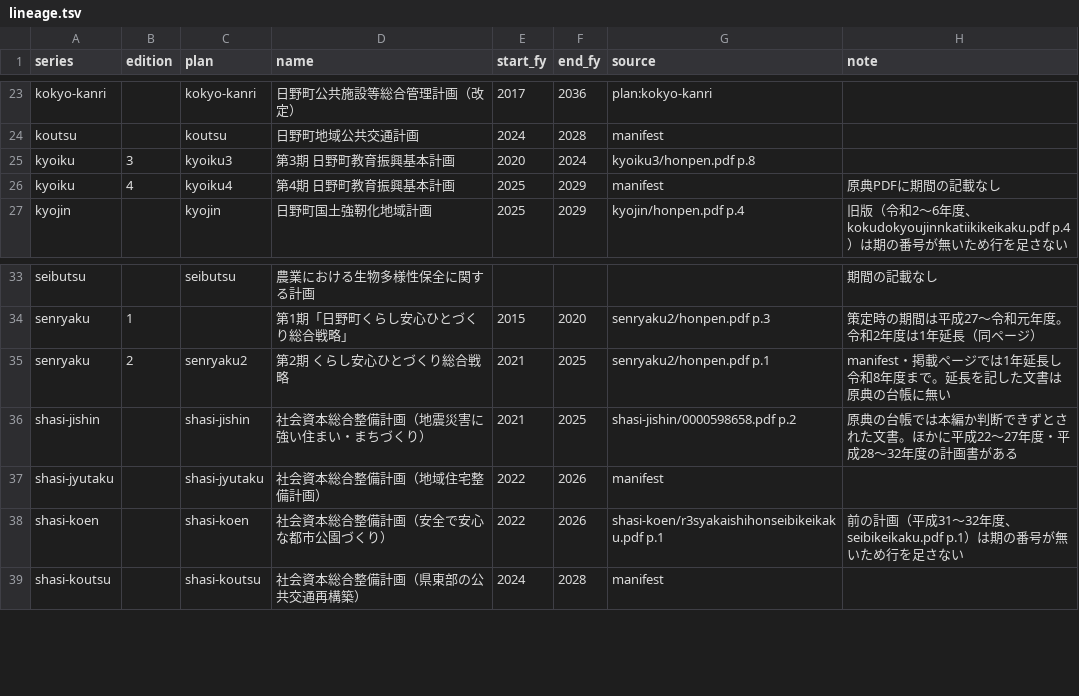
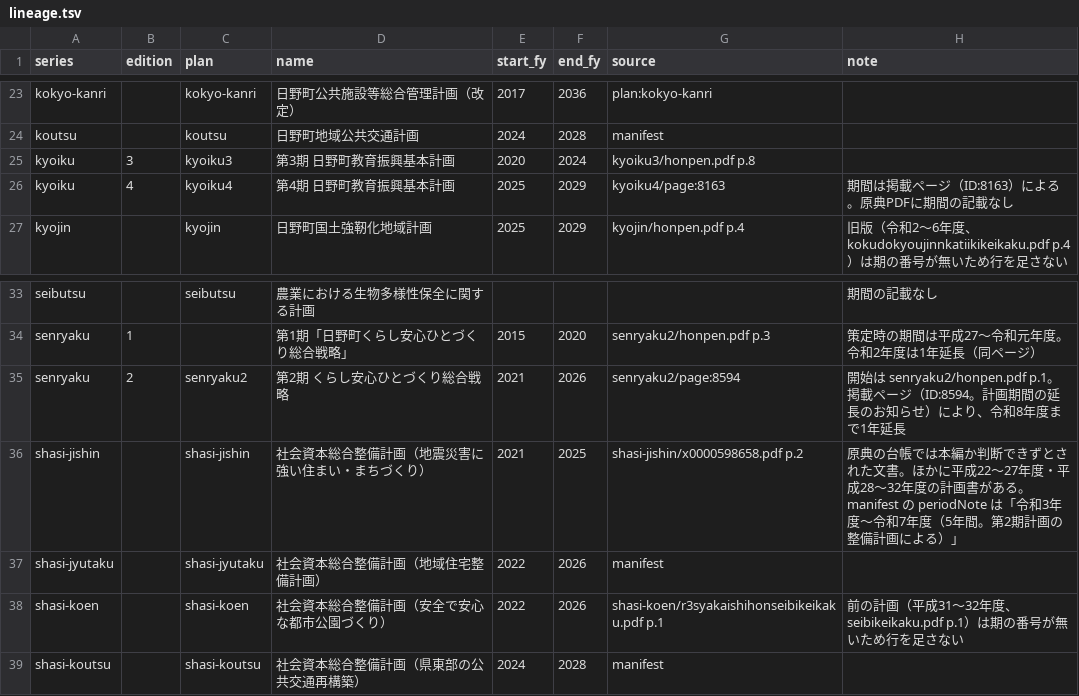
Before and after one commit to kken78/hino-ronten, a TSV file: ref/lineage.tsv, drawn as a sheet; only a part is shown, gaps mark what is left out.

```diff
--- a/ref/lineage.tsv
+++ b/ref/lineage.tsv
@@ -25,3 +25,3 @@ koutsu		koutsu	日野町地域公共交通計画	2024	2028	manifest
 kyoiku	3	kyoiku3	第3期 日野町教育振興基本計画	2020	2024	kyoiku3/honpen.pdf p.8	
-kyoiku	4	kyoiku4	第4期 日野町教育振興基本計画	2025	2029	manifest	原典PDFに期間の記載なし
+kyoiku	4	kyoiku4	第4期 日野町教育振興基本計画	2025	2029	kyoiku4/page:8163	期間は掲載ページ（ID:8163）による。原典PDFに期間の記載なし
 kyojin		kyojin	日野町国土強靭化地域計画	2025	2029	kyojin/honpen.pdf p.4	旧版（令和2〜6年度、kokudokyoujinnkatiikikeikaku.pdf p.4）は期の番号が無いため行を足さない
@@ -34,4 +34,4 @@ seibutsu		seibutsu	農業における生物多様性保全に関する計画
 senryaku	1		第1期「日野町くらし安心ひとづくり総合戦略」	2015	2020	senryaku2/honpen.pdf p.3	策定時の期間は平成27〜令和元年度。令和2年度は1年延長（同ページ）
-senryaku	2	senryaku2	第2期 くらし安心ひとづくり総合戦略	2021	2025	senryaku2/honpen.pdf p.1	manifest・掲載ページでは1年延長し令和8年度まで。延長を記した文書は原典の台帳に無い
-shasi-jishin		shasi-jishin	社会資本総合整備計画（地震災害に強い住まい・まちづくり）	2021	2025	shasi-jishin/0000598658.pdf p.2	原典の台帳では本編か判断できずとされた文書。ほかに平成22〜27年度・平成28〜32年度の計画書がある
+senryaku	2	senryaku2	第2期 くらし安心ひとづくり総合戦略	2021	2026	senryaku2/page:8594	開始は senryaku2/honpen.pdf p.1。掲載ページ（ID:8594。計画期間の延長のお知らせ）により、令和8年度まで1年延長
+shasi-jishin		shasi-jishin	社会資本総合整備計画（地震災害に強い住まい・まちづくり）	2021	2025	shasi-jishin/x0000598658.pdf p.2	原典の台帳では本編か判断できずとされた文書。ほかに平成22〜27年度・平成28〜32年度の計画書がある。manifest の periodNote は「令和3年度〜令和7年度（5年間。第2期計画の整備計画による）」
 shasi-jyutaku		shasi-jyutaku	社会資本総合整備計画（地域住宅整備計画）	2022	2026	manifest	
```
Also changed, not shown: 3 other files.
